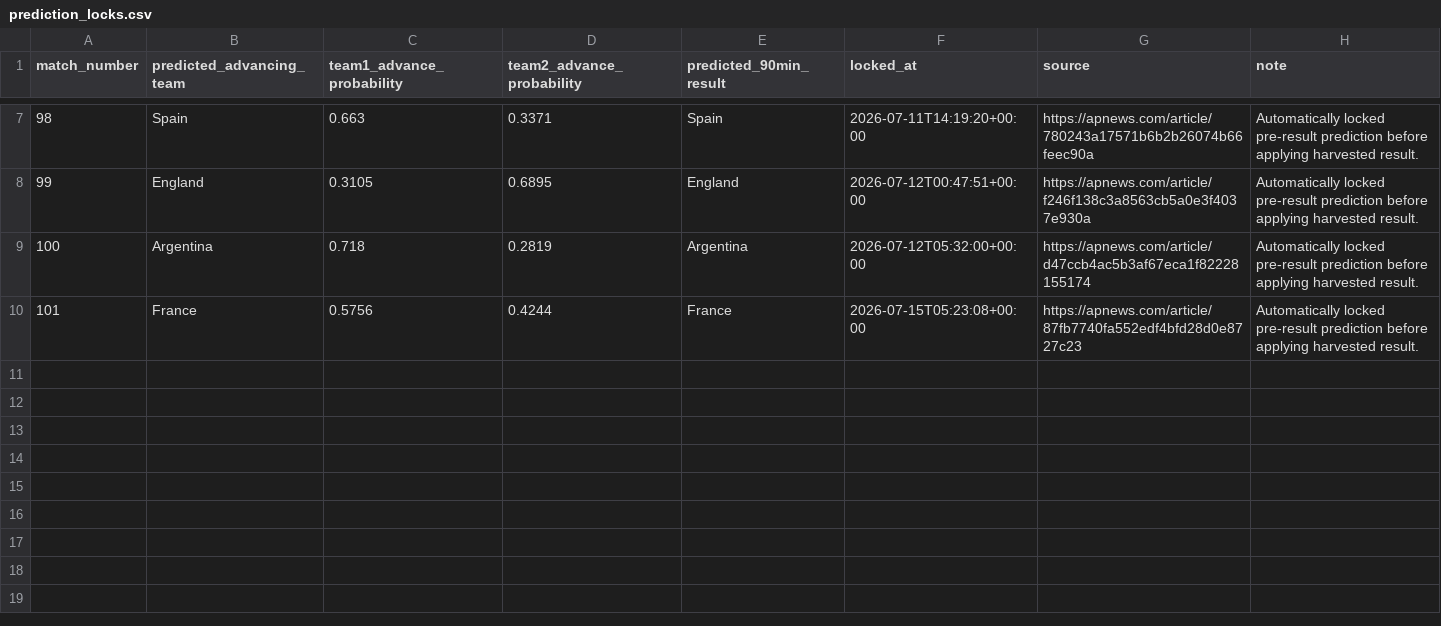
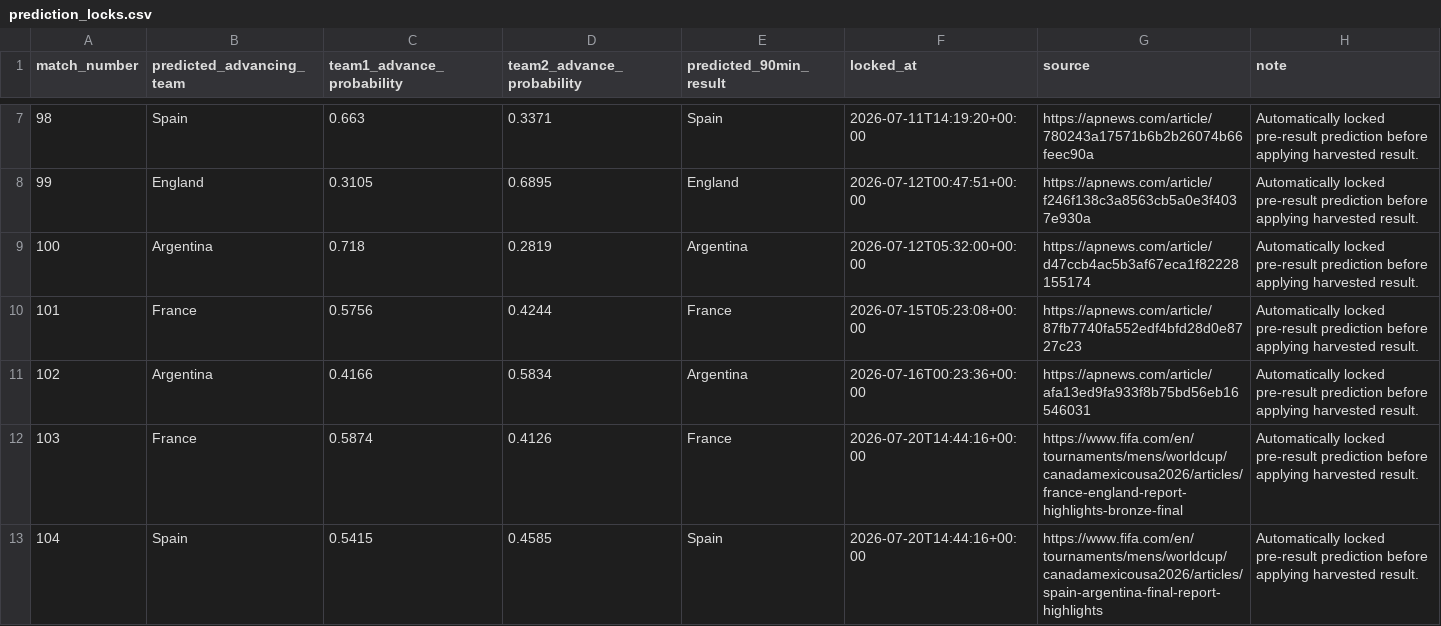
Before and after one commit to ffCrack/2026-worldcup-agent, a CSV file: data/prediction_locks.csv, drawn as a sheet; only a part is shown, gaps mark what is left out; the diff names each change by its address in the sheet, - before the commit and + after, or states it on an @@ line.

```diff
--- a/data/prediction_locks.csv
+++ b/data/prediction_locks.csv
+row 11: 102 | Argentina | 0.4166 | 0.5834 | Argentina | 2026-07-16T00:23:36+00:00 | https://apnews.com/article/afa13ed9fa933f8b75bd56eb16546031 | Automatically locked pre-result prediction before applying harvested result.
+row 12: 103 | France | 0.5874 | 0.4126 | France | 2026-07-20T14:44:16+00:00 | https://www.fifa.com/en/tournaments/mens/worldcup/canadamexicousa2026/articles/france-england-report-highlights-bronze-final | Automatically locked pre-result prediction before applying harvested result.
+row 13: 104 | Spain | 0.5415 | 0.4585 | Spain | 2026-07-20T14:44:16+00:00 | https://www.fifa.com/en/tournaments/mens/worldcup/canadamexicousa2026/articles/spain-argentina-final-report-highlights | Automatically locked pre-result prediction before applying harvested result.
```
Also changed, not shown: data/harvested_match_results.csv, data/high_stakes_predictions.csv, 16 other files.
